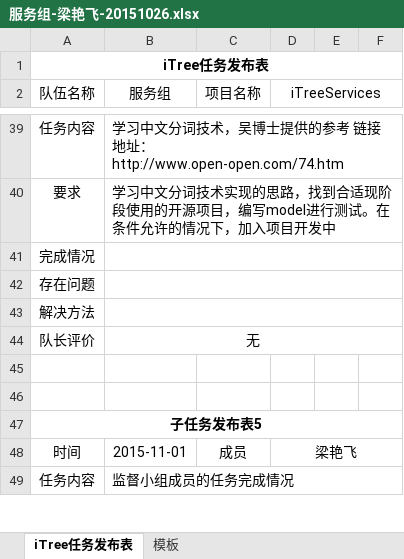
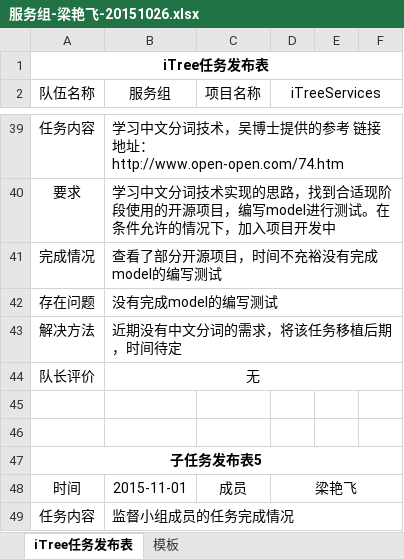
Before and after one commit to iTreeC/DevelopmentDocument, an Excel workbook: Service/任务记录文档/2015年10月26日至11月01日/服务组-梁艳飞-20151026.xlsx, sheet iTree任务发布表, drawn as a sheet; only a part is shown, gaps mark what is left out; values as stored, in another font and other column widths than the file's, no borders; the diff names each change by its address in the sheet, - before the commit and + after, or states it on an @@ line.

```diff
--- a/Service/任务记录文档/2015年10月26日至11月01日/服务组-梁艳飞-20151026.xlsx (sheet iTree任务发布表)
+++ b/Service/任务记录文档/2015年10月26日至11月01日/服务组-梁艳飞-20151026.xlsx (sheet iTree任务发布表)
-B41 (服务组): (empty)
+B41 (服务组): 查看了部分开源项目，时间不充裕没有完成model的编写测试
-B42 (服务组): (empty)
+B42 (服务组): 没有完成model的编写测试
-B43 (服务组): (empty)
+B43 (服务组): 近期没有中文分词的需求，将该任务移植后期，时间待定
```
Also changed, not shown: Service/任务记录文档/2015年10月26日至11月01日/服务组-李晓欢-20151026.xlsx, Service/任务记录文档/2015年10月26日至11月01日/服务组-王俊飞-20151026.xlsx.
